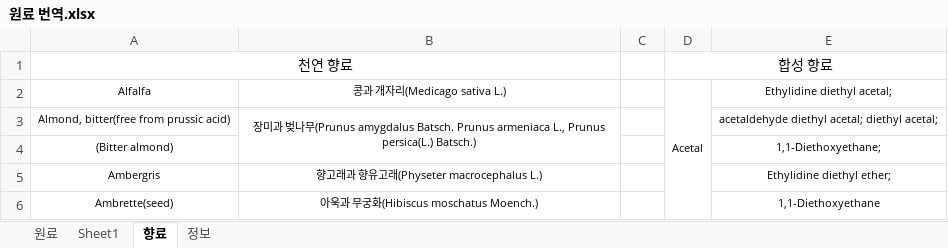
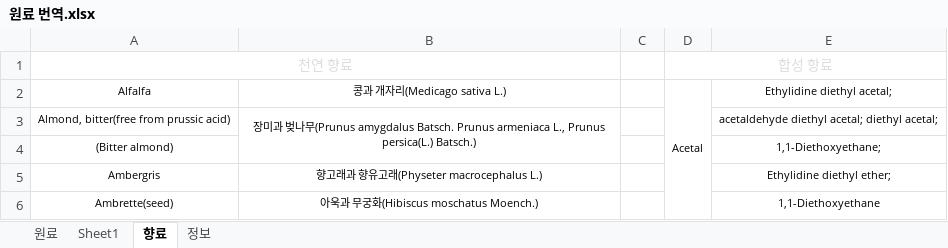
Before and after one commit to KKLogger/healthFriends, an Excel workbook: data/원료 번역.xlsx, sheet 향료, drawn as a sheet; only a part is shown; values as stored, in another font and other column widths than the file's, no borders; the diff names each change by its address in the sheet, - before the commit and + after, or states it on an @@ line.

```diff
--- a/data/원료 번역.xlsx (sheet 향료)
+++ b/data/원료 번역.xlsx (sheet 향료)
-A1 text colour: black
+A1 text colour: #DCDCDC
-D1 text colour: black
+D1 text colour: #DCDCDC
```
Also changed, not shown: sheet 정보, sheet 원료, data/제품 분류 기준(전송용).xlsx, 11 other files.
